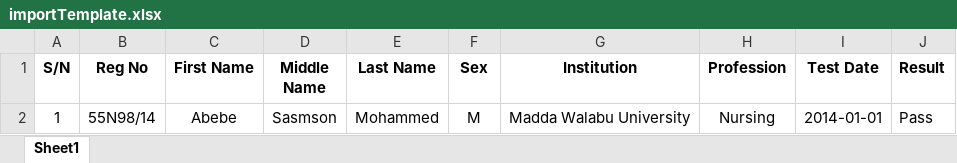
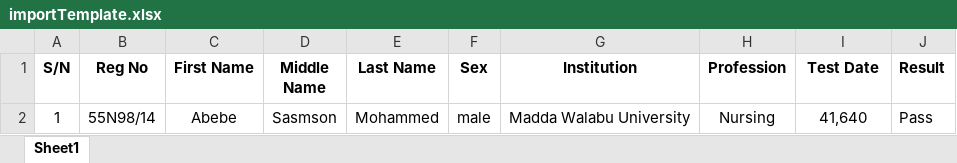
Before and after one commit to yohannessisay/hrlicensurefe, an Excel workbook: public/template/importTemplate.xlsx, sheet Sheet1, drawn as a sheet; values as stored, in another font and other column widths than the file's, no borders; the diff names each change by its address in the sheet, - before the commit and + after, or states it on an @@ line.

```diff
--- a/public/template/importTemplate.xlsx (sheet Sheet1)
+++ b/public/template/importTemplate.xlsx (sheet Sheet1)
-F2 (Sex): M
+F2 (Sex): male
-I2 (Test Date): 2014-01-01
+I2 (Test Date): 41,640
```
Also changed, not shown: 7 other files.
